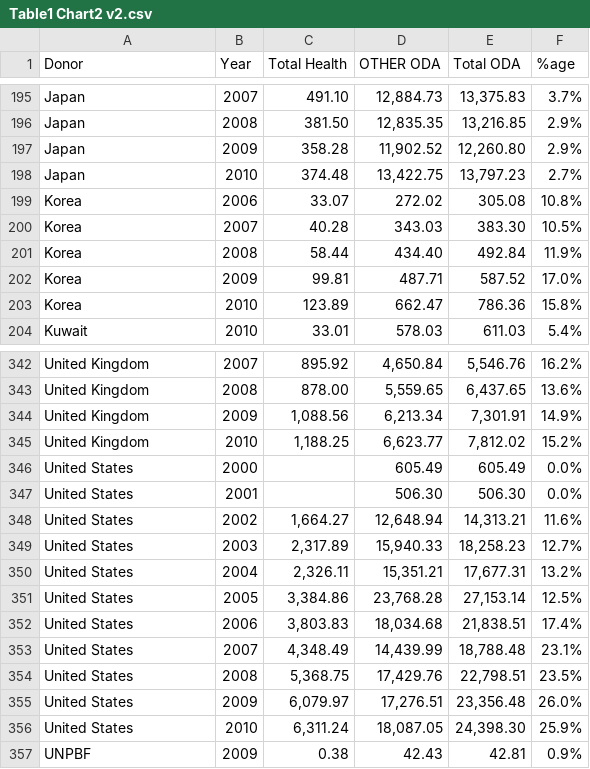
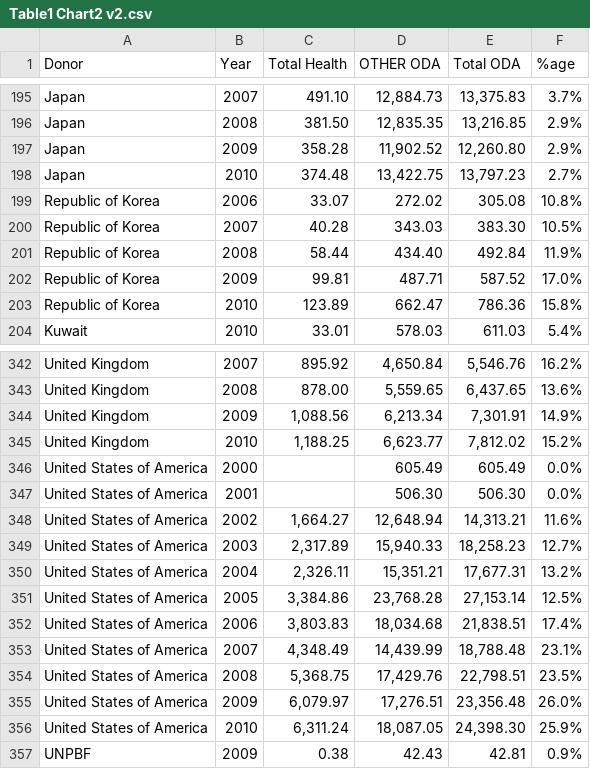
Before and after one commit to ajgara/whoscorecards, a CSV file: 2012b/data/Table1 Chart2 v2.csv, drawn as a sheet; only a part is shown, gaps mark what is left out.

```diff
--- a/2012b/data/Table1 Chart2 v2.csv
+++ b/2012b/data/Table1 Chart2 v2.csv
@@ -198,7 +198,7 @@ Japan,2009, 358.28 ," 11,902.52 "," 12,260.80 ",2.9%
 Japan,2010, 374.48 ," 13,422.75 "," 13,797.23 ",2.7%
-Korea,2006, 33.07 , 272.02 , 305.08 ,10.8%
-Korea,2007, 40.28 , 343.03 , 383.30 ,10.5%
-Korea,2008, 58.44 , 434.40 , 492.84 ,11.9%
-Korea,2009, 99.81 , 487.71 , 587.52 ,17.0%
-Korea,2010, 123.89 , 662.47 , 786.36 ,15.8%
+Republic of Korea,2006, 33.07 , 272.02 , 305.08 ,10.8%
+Republic of Korea,2007, 40.28 , 343.03 , 383.30 ,10.5%
+Republic of Korea,2008, 58.44 , 434.40 , 492.84 ,11.9%
+Republic of Korea,2009, 99.81 , 487.71 , 587.52 ,17.0%
+Republic of Korea,2010, 123.89 , 662.47 , 786.36 ,15.8%
 Kuwait,2010, 33.01 , 578.03 , 611.03 ,5.4%
@@ -345,13 +345,13 @@ United Kingdom,2009," 1,088.56 "," 6,213.34 "," 7,301.91 ",14.9%
 United Kingdom,2010," 1,188.25 "," 6,623.77 "," 7,812.02 ",15.2%
-United States,2000,, 605.49 , 605.49 ,0.0%
-United States,2001,, 506.30 , 506.30 ,0.0%
-United States,2002," 1,664.27 "," 12,648.94 "," 14,313.21 ",11.6%
-United States,2003," 2,317.89 "," 15,940.33 "," 18,258.23 ",12.7%
-United States,2004," 2,326.11 "," 15,351.21 "," 17,677.31 ",13.2%
-United States,2005," 3,384.86 "," 23,768.28 "," 27,153.14 ",12.5%
-United States,2006," 3,803.83 "," 18,034.68 "," 21,838.51 ",17.4%
-United States,2007," 4,348.49 "," 14,439.99 "," 18,788.48 ",23.1%
-United States,2008," 5,368.75 "," 17,429.76 "," 22,798.51 ",23.5%
-United States,2009," 6,079.97 "," 17,276.51 "," 23,356.48 ",26.0%
-United States,2010," 6,311.24 "," 18,087.05 "," 24,398.30 ",25.9%
+United States of America,2000,, 605.49 , 605.49 ,0.0%
+United States of America,2001,, 506.30 , 506.30 ,0.0%
+United States of America,2002," 1,664.27 "," 12,648.94 "," 14,313.21 ",11.6%
+United States of America,2003," 2,317.89 "," 15,940.33 "," 18,258.23 ",12.7%
+United States of America,2004," 2,326.11 "," 15,351.21 "," 17,677.31 ",13.2%
+United States of America,2005," 3,384.86 "," 23,768.28 "," 27,153.14 ",12.5%
+United States of America,2006," 3,803.83 "," 18,034.68 "," 21,838.51 ",17.4%
+United States of America,2007," 4,348.49 "," 14,439.99 "," 18,788.48 ",23.1%
+United States of America,2008," 5,368.75 "," 17,429.76 "," 22,798.51 ",23.5%
+United States of America,2009," 6,079.97 "," 17,276.51 "," 23,356.48 ",26.0%
+United States of America,2010," 6,311.24 "," 18,087.05 "," 24,398.30 ",25.9%
 UNPBF,2009, 0.38 , 42.43 , 42.81 ,0.9%
```
Also changed, not shown: 2012b/data/Chart14.csv, 2012b/data/Table 3&5 Chart 4&6_d.csv, 4 other files.
